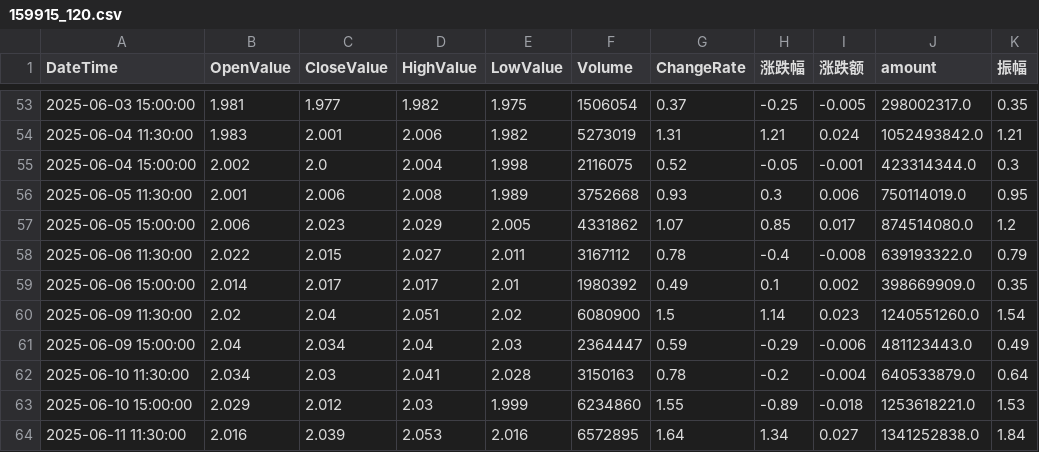
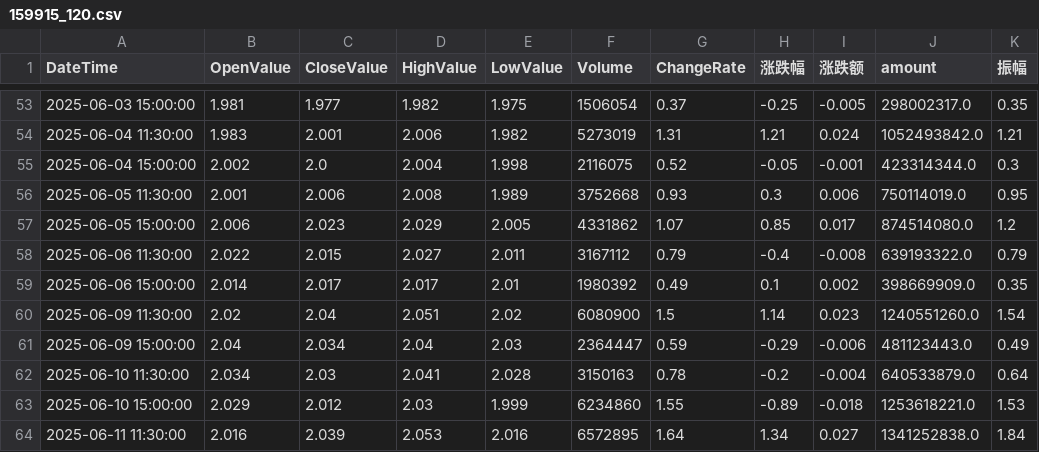
Before and after one commit to JackweiStud/guPiaoJiaoYi, a CSV file: stock_data/159915/159915_120.csv, drawn as a sheet; only a part is shown, gaps mark what is left out; the diff covers the shown part only.

```diff
--- a/stock_data/159915/159915_120.csv
+++ b/stock_data/159915/159915_120.csv
@@ -57,3 +57,3 @@ DateTime,OpenValue,CloseValue,HighValue,LowValue,Volume,ChangeRate,涨跌幅,涨
 2025-06-05 15:00:00,2.006,2.023,2.029,2.005,4331862,1.07,0.85,0.017,874514080.0,1.2
-2025-06-06 11:30:00,2.022,2.015,2.027,2.011,3167112,0.78,-0.4,-0.008,639193322.0,0.79
+2025-06-06 11:30:00,2.022,2.015,2.027,2.011,3167112,0.79,-0.4,-0.008,639193322.0,0.79
 2025-06-06 15:00:00,2.014,2.017,2.017,2.01,1980392,0.49,0.1,0.002,398669909.0,0.35
```
Also changed, not shown: 5 edited cells elsewhere in this file, 8 other files.
